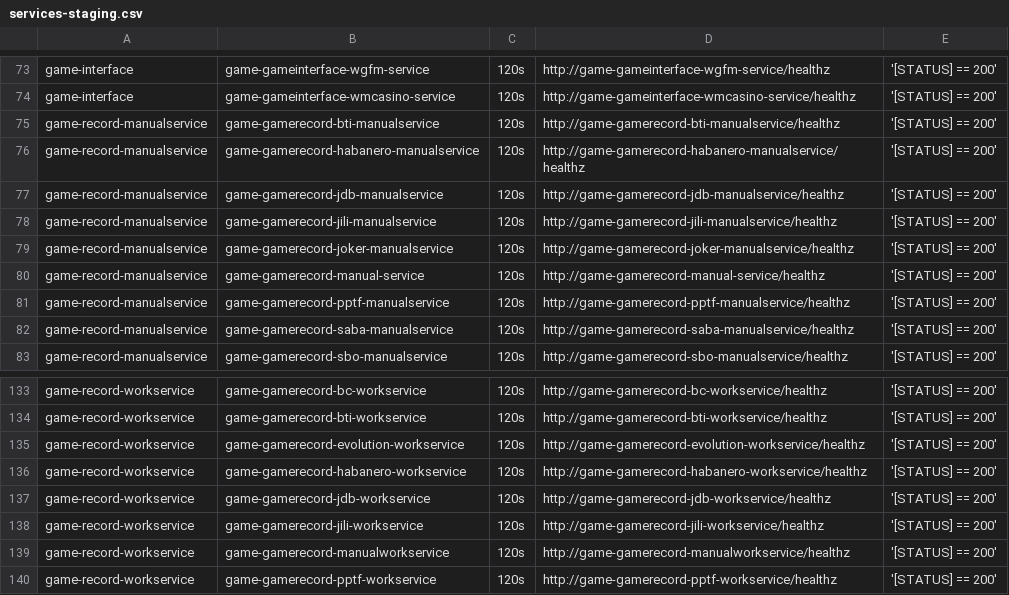
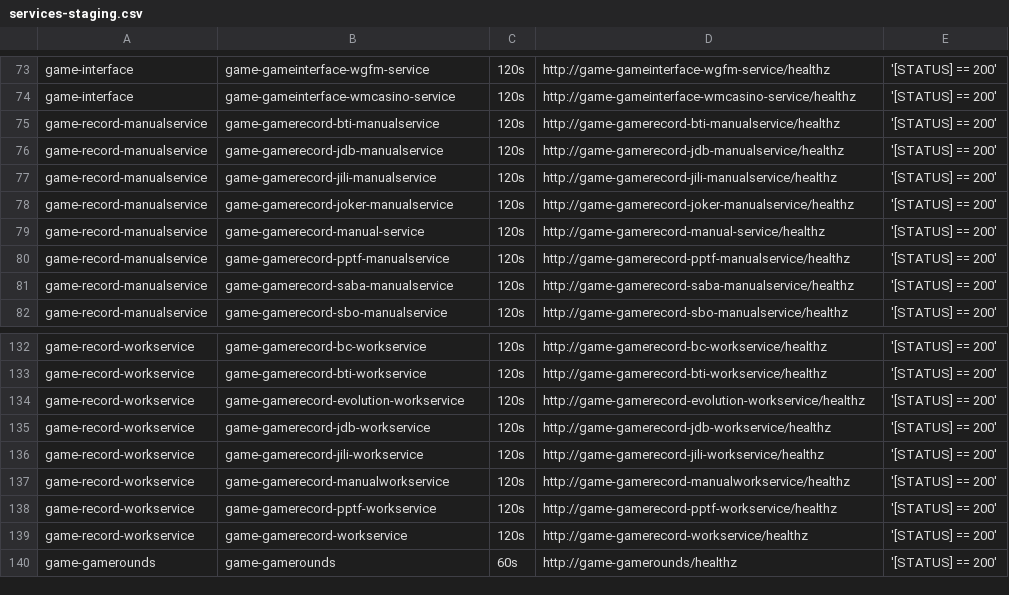
Before and after one commit to starixvn/tgs_rayprosoft_tgs.healthchecks.gatus, a CSV file: services/services-staging.csv, drawn as a sheet; only a part is shown, gaps mark what is left out; the shorter side is filled out with more unchanged rows; the diff names each change by its address in the sheet, - before the commit and + after, or states it on an @@ line.

Commit message:
1.game-gamerecord-habanero-manualservice 2.game-gamerecord-habanero-workservice

```diff
--- a/services/services-staging.csv
+++ b/services/services-staging.csv
-row 76: game-record-manualservice | game-gamerecord-habanero-manualservice | 120s | http://game-gamerecord-habanero-manualservice/healthz | '[STATUS] == 200'
-row 136: game-record-workservice | game-gamerecord-habanero-workservice | 120s | http://game-gamerecord-habanero-workservice/healthz | '[STATUS] == 200'
```
Also changed, not shown: services/services-prod.csv.
